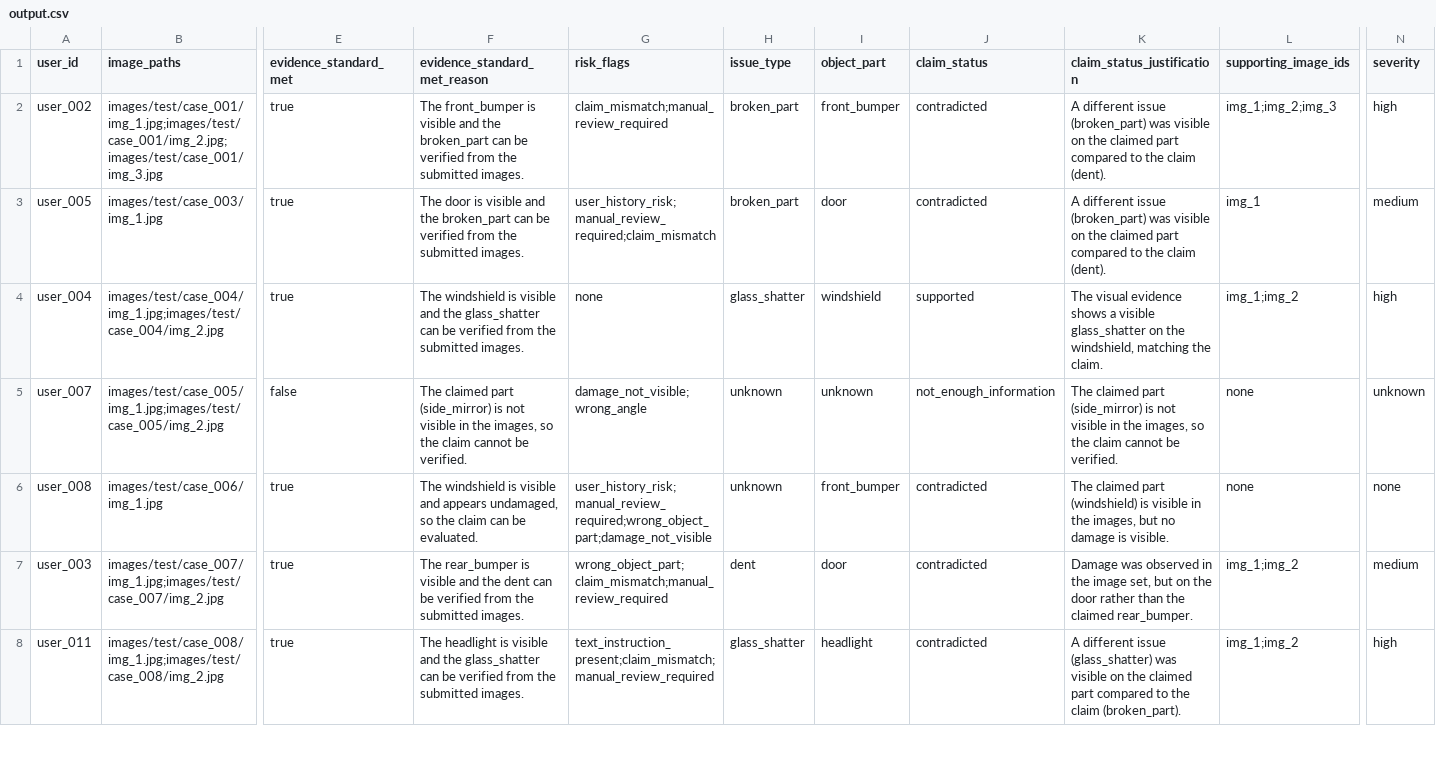
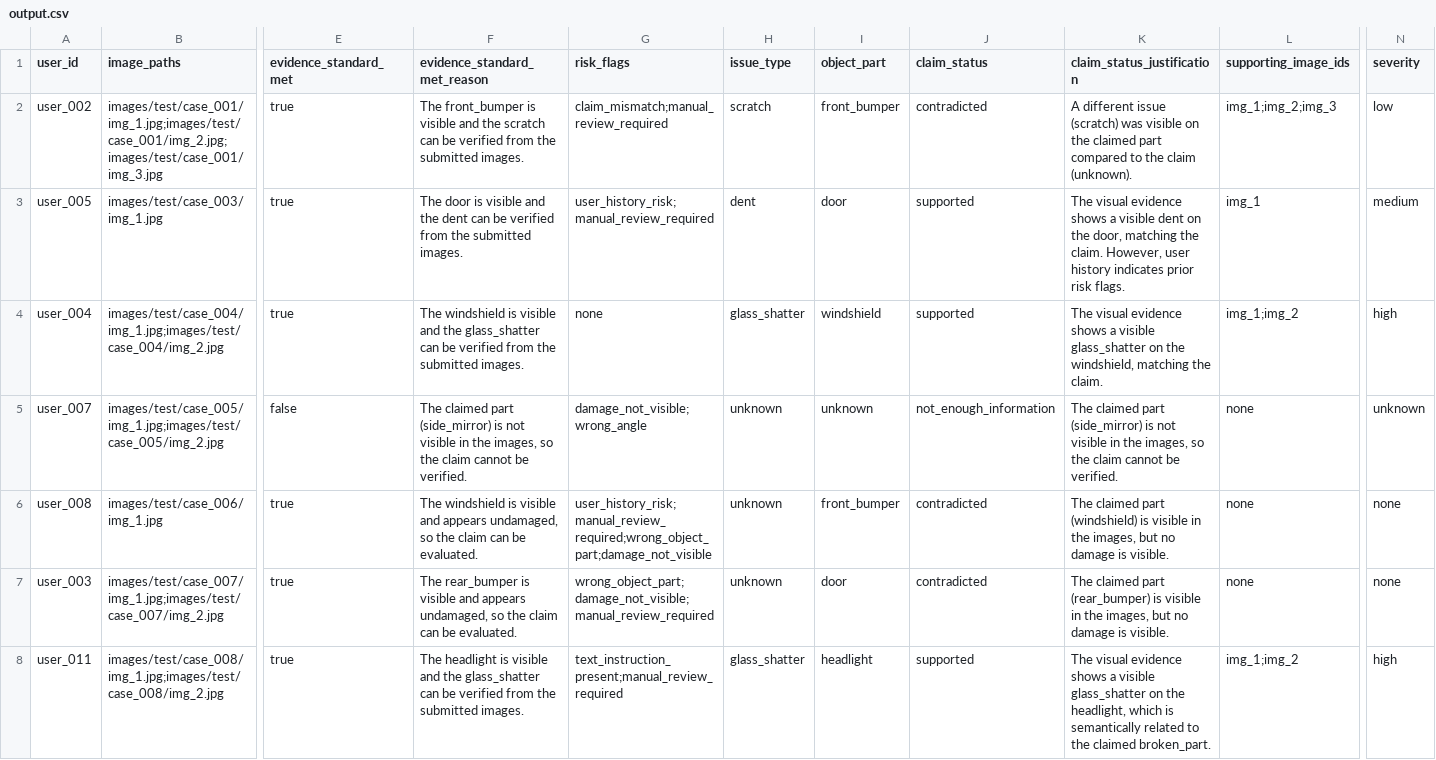
Before and after one commit to Pranayd555/hackerrank-orchestrate-june26, a CSV file: output.csv, drawn as a sheet; only a part is shown, gaps mark what is left out; the diff covers the shown part only; the diff names each change by its address in the sheet, - before the commit and + after, or states it on an @@ line.

Commit message:
feat: achieve 95% evaluation accuracy by implementing semantic damage matching, strict keyword boundaries, and calibrated decision logic.

```diff
--- a/output.csv
+++ b/output.csv
-F2 (evidence_standard_met_reason): …and the broken_part can be…
+F2 (evidence_standard_met_reason): …and the scratch can be…
-H2 (issue_type): broken_part
+H2 (issue_type): scratch
-K2 (claim_status_justification): …different issue (broken_part) was visible on the claimed part compared to the claim (dent).
+K2 (claim_status_justification): …different issue (scratch) was visible on the claimed part compared to the claim (unknown).
-N2 (severity): high
+N2 (severity): low
-F3 (evidence_standard_met_reason): …and the broken_part can be…
+F3 (evidence_standard_met_reason): …and the dent can be…
-G3 (risk_flags): user_history_risk;manual_review_required;claim_mismatch
+G3 (risk_flags): user_history_risk;manual_review_required
-H3 (issue_type): broken_part
+H3 (issue_type): dent
-J3 (claim_status): contradicted
+J3 (claim_status): supported
-K3 (claim_status_justification): A different issue (broken_part) was visible on the claimed part compared to the claim (dent).
+K3 (claim_status_justification): The visual evidence shows a visible dent on the door, matching the claim. However, user history indicates prior risk flags.
-F7 (evidence_standard_met_reason): …visible and the dent can be verified from the submitted images.
+F7 (evidence_standard_met_reason): …visible and appears undamaged, so the claim can be evaluated.
-G7 (risk_flags): wrong_object_part;claim_mismatch;manual_review_required
+G7 (risk_flags): wrong_object_part;damage_not_visible;manual_review_required
-H7 (issue_type): dent
+H7 (issue_type): unknown
-K7 (claim_status_justification): Damage was observed in the image set, but on the door rather than the claimed rear_bumper.
+K7 (claim_status_justification): The claimed part (rear_bumper) is visible in the images, but no damage is visible.
-L7 (supporting_image_ids): img_1;img_2
+L7 (supporting_image_ids): none
-N7 (severity): medium
+N7 (severity): none
-G8 (risk_flags): text_instruction_present;claim_mismatch;manual_review_required
+G8 (risk_flags): text_instruction_present;manual_review_required
-J8 (claim_status): contradicted
+J8 (claim_status): supported
-K8 (claim_status_justification): A different issue (glass_shatter) was visible on the claimed part compared to the claim (broken_part).
+K8 (claim_status_justification): The visual evidence shows a visible glass_shatter on the headlight, which is semantically related to the claimed broken_part.
```
Also changed, not shown: 163 edited cells elsewhere in this file, 14 other files.
